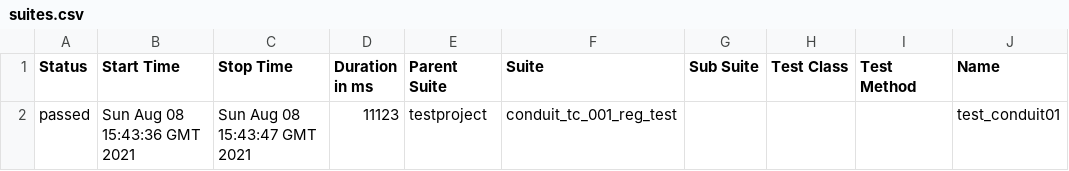
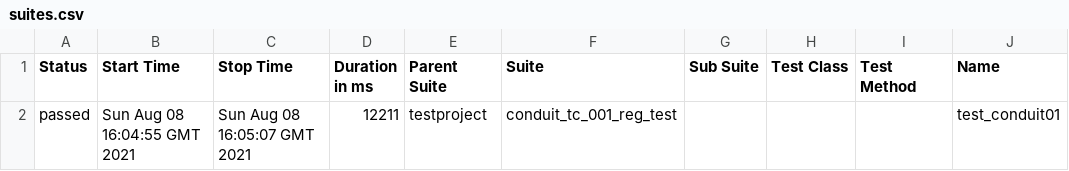
Before and after one commit to BartaEmese/conduit, a CSV file: 12/data/suites.csv, drawn as a sheet; only a part is shown; the diff names each change by its address in the sheet, - before the commit and + after, or states it on an @@ line.

```diff
--- a/12/data/suites.csv
+++ b/12/data/suites.csv
-B2 (Start Time): Sun Aug 08 15:43:36 GMT 2021
+B2 (Start Time): Sun Aug 08 16:04:55 GMT 2021
-C2 (Stop Time): Sun Aug 08 15:43:47 GMT 2021
+C2 (Stop Time): Sun Aug 08 16:05:07 GMT 2021
-D2 (Duration in ms): 11123
+D2 (Duration in ms): 12211
```
Also changed, not shown: 29 other files.
